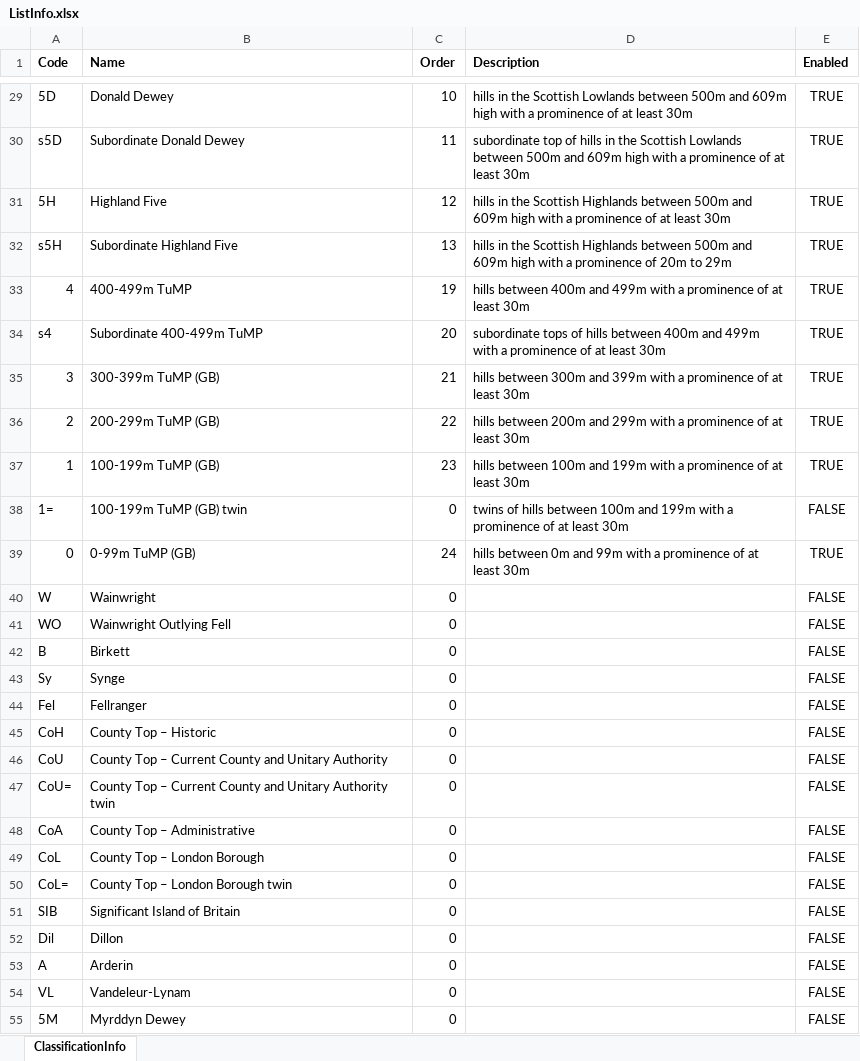
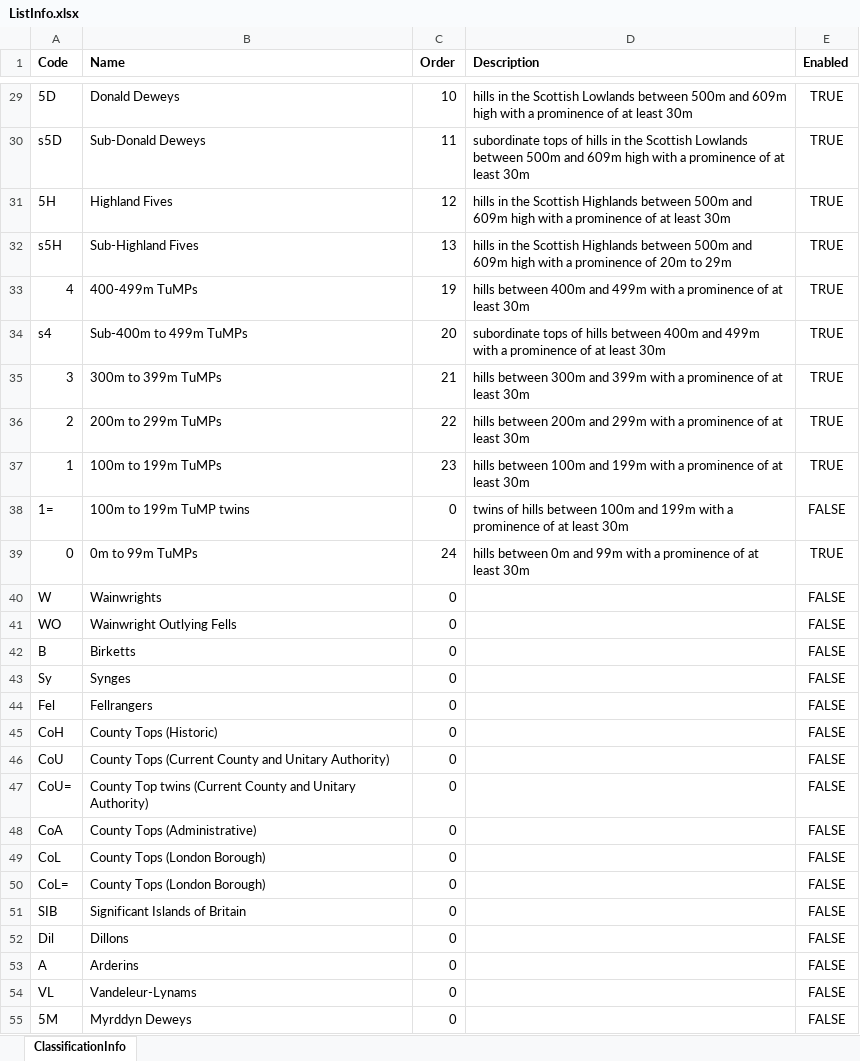
Before and after one commit to graham-miller/scotlandsmountains, an Excel workbook: Source/Resources/Raw/ScotlandsMountains/ListInfo.xlsx, sheet ClassificationInfo, drawn as a sheet; only a part is shown, gaps mark what is left out; values as stored, in another font and other column widths than the file's, no borders; the diff covers the shown part only; the diff names each change by its address in the sheet, - before the commit and + after, or states it on an @@ line.

```diff
--- a/Source/Resources/Raw/ScotlandsMountains/ListInfo.xlsx (sheet ClassificationInfo)
+++ b/Source/Resources/Raw/ScotlandsMountains/ListInfo.xlsx (sheet ClassificationInfo)
-B29 (Name): Donald Dewey
+B29 (Name): Donald Deweys
-B30 (Name): Subordinate Donald Dewey
+B30 (Name): Sub-Donald Deweys
-D30 (Description): subordinate top of hills…
+D30 (Description): subordinate tops of hills…
-B31 (Name): Highland Five
+B31 (Name): Highland Fives
-B32 (Name): Subordinate Highland Five
+B32 (Name): Sub-Highland Fives
-B33 (Name): 400-499m TuMP
+B33 (Name): 400-499m TuMPs
-B34 (Name): Subordinate 400-499m TuMP
+B34 (Name): Sub-400m to 499m TuMPs
-B35 (Name): 300-399m TuMP (GB)
+B35 (Name): 300m to 399m TuMPs
-B36 (Name): 200-299m TuMP (GB)
+B36 (Name): 200m to 299m TuMPs
-B37 (Name): 100-199m TuMP (GB)
+B37 (Name): 100m to 199m TuMPs
-B38 (Name): 100-199m TuMP (GB) twin
+B38 (Name): 100m to 199m TuMP twins
-B39 (Name): 0-99m TuMP (GB)
+B39 (Name): 0m to 99m TuMPs
-B40 (Name): Wainwright
+B40 (Name): Wainwrights
-B41 (Name): Wainwright Outlying Fell
+B41 (Name): Wainwright Outlying Fells
-B42 (Name): Birkett
+B42 (Name): Birketts
-B43 (Name): Synge
+B43 (Name): Synges
-B44 (Name): Fellranger
+B44 (Name): Fellrangers
-B45 (Name): County Top – Historic
+B45 (Name): County Tops (Historic)
-B46 (Name): County Top – Current County and Unitary Authority
+B46 (Name): County Tops (Current County and Unitary Authority)
-B47 (Name): County Top – Current County and Unitary Authority twin
+B47 (Name): County Top twins (Current County and Unitary Authority)
-B48 (Name): County Top – Administrative
+B48 (Name): County Tops (Administrative)
-B49 (Name): County Top – London Borough
+B49 (Name): County Tops (London Borough)
-B50 (Name): County Top – London Borough twin
+B50 (Name): County Tops (London Borough)
-B51 (Name): Significant Island of Britain
+B51 (Name): Significant Islands of Britain
-B52 (Name): Dillon
+B52 (Name): Dillons
-B53 (Name): Arderin
+B53 (Name): Arderins
-B54 (Name): Vandeleur-Lynam
+B54 (Name): Vandeleur-Lynams
-B55 (Name): Myrddyn Dewey
+B55 (Name): Myrddyn Deweys
```
Also changed, not shown: 28 edited cells elsewhere in this sheet, 9 other files.
